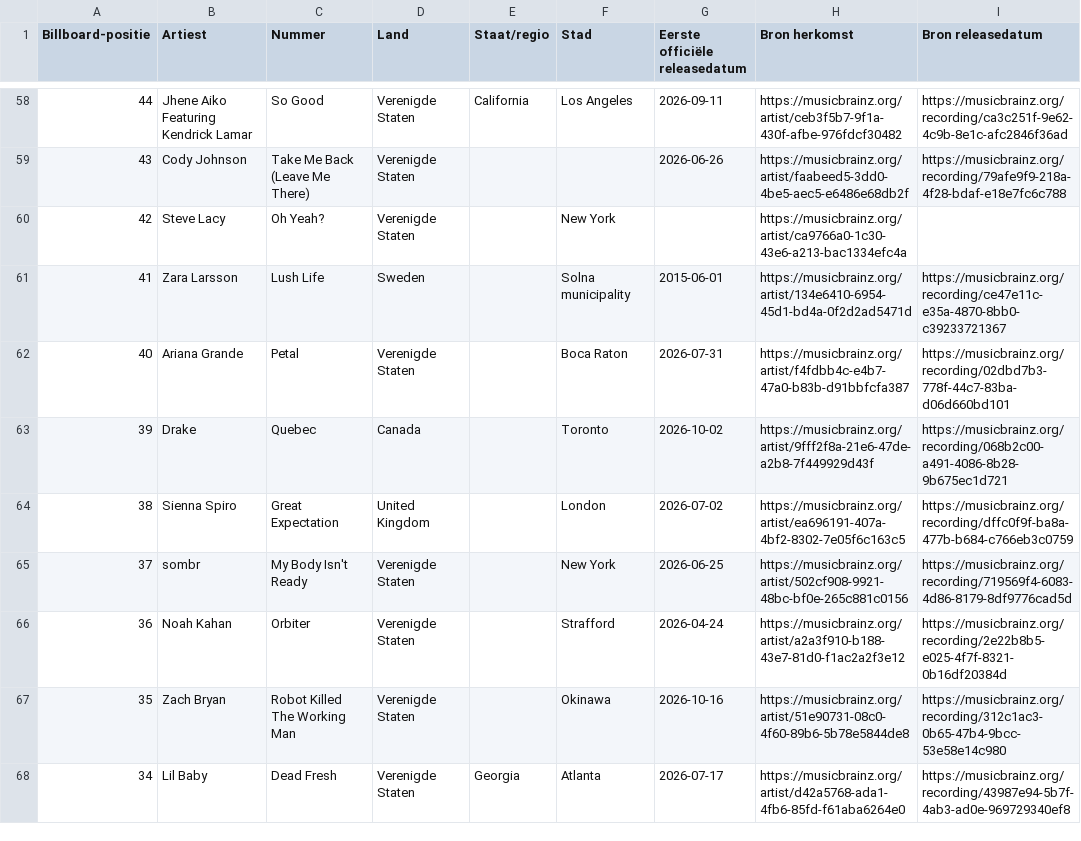
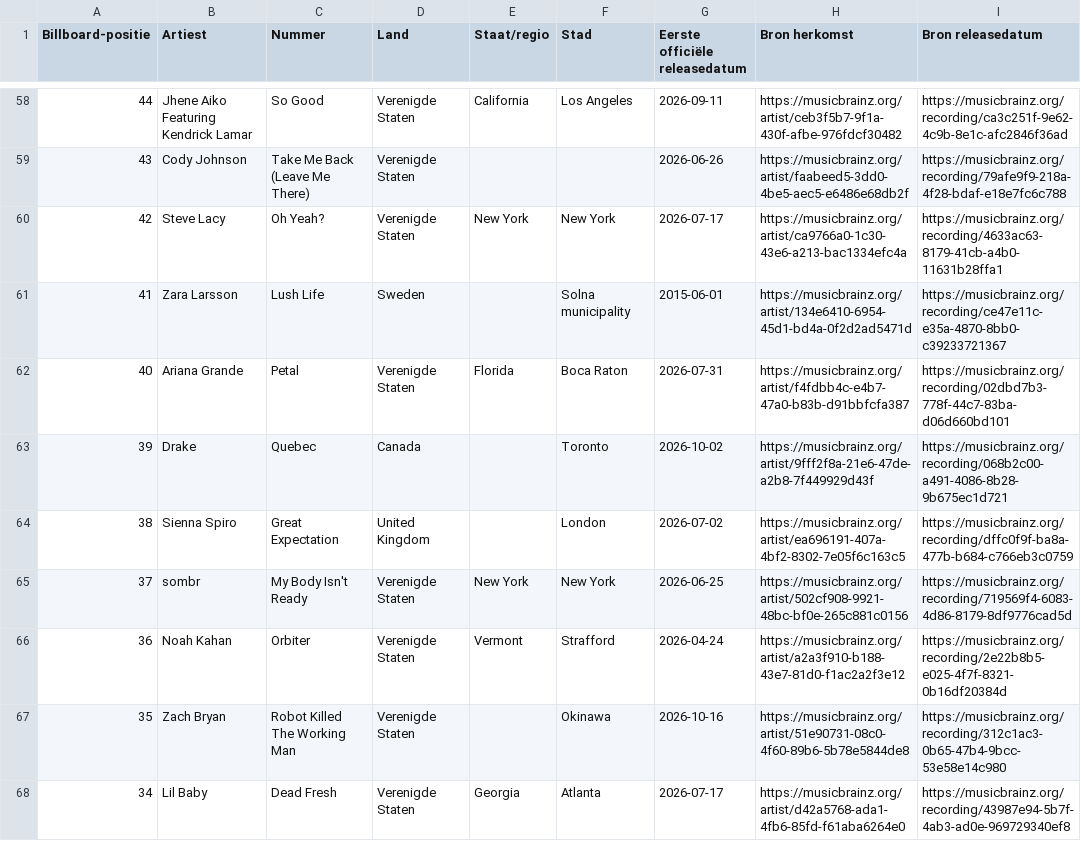
Before and after one commit to seppegoossens99-eng/billboard-hot-100-reversed, a CSV file: billboard_hot_100_details.csv, drawn as a sheet; only a part is shown, gaps mark what is left out; the diff covers the shown part only.

```diff
--- a/billboard_hot_100_details.csv
+++ b/billboard_hot_100_details.csv
@@ -59,9 +59,9 @@
 43,Cody Johnson,Take Me Back (Leave Me There),Verenigde Staten,,,2026-06-26,https://musicbrainz.org/artist/faabeed5-3dd0-4be5-aec5-e6486e68db2f,https://musicbrainz.org/recording/79afe9f9-218a-4f28-bdaf-e18e7fc6c788
-42,Steve Lacy,Oh Yeah?,Verenigde Staten,,New York,,https://musicbrainz.org/artist/ca9766a0-1c30-43e6-a213-bac1334efc4a,
+42,Steve Lacy,Oh Yeah?,Verenigde Staten,New York,New York,2026-07-17,https://musicbrainz.org/artist/ca9766a0-1c30-43e6-a213-bac1334efc4a,https://musicbrainz.org/recording/4633ac63-8179-41cb-a4b0-11631b28ffa1
 41,Zara Larsson,Lush Life,Sweden,,Solna municipality,2015-06-01,https://musicbrainz.org/artist/134e6410-6954-45d1-bd4a-0f2d2ad5471d,https://musicbrainz.org/recording/ce47e11c-e35a-4870-8bb0-c39233721367
-40,Ariana Grande,Petal,Verenigde Staten,,Boca Raton,2026-07-31,https://musicbrainz.org/artist/f4fdbb4c-e4b7-47a0-b83b-d91bbfcfa387,https://musicbrainz.org/recording/02dbd7b3-778f-44c7-83ba-d06d660bd101
+40,Ariana Grande,Petal,Verenigde Staten,Florida,Boca Raton,2026-07-31,https://musicbrainz.org/artist/f4fdbb4c-e4b7-47a0-b83b-d91bbfcfa387,https://musicbrainz.org/recording/02dbd7b3-778f-44c7-83ba-d06d660bd101
 39,Drake,Quebec,Canada,,Toronto,2026-10-02,https://musicbrainz.org/artist/9fff2f8a-21e6-47de-a2b8-7f449929d43f,https://musicbrainz.org/recording/068b2c00-a491-4086-8b28-9b675ec1d721
 38,Sienna Spiro,Great Expectation,United Kingdom,,London,2026-07-02,https://musicbrainz.org/artist/ea696191-407a-4bf2-8302-7e05f6c163c5,https://musicbrainz.org/recording/dffc0f9f-ba8a-477b-b684-c766eb3c0759
-37,sombr,My Body Isn't Ready,Verenigde Staten,,New York,2026-06-25,https://musicbrainz.org/artist/502cf908-9921-48bc-bf0e-265c881c0156,https://musicbrainz.org/recording/719569f4-6083-4d86-8179-8df9776cad5d
-36,Noah Kahan,Orbiter,Verenigde Staten,,Strafford,2026-04-24,https://musicbrainz.org/artist/a2a3f910-b188-43e7-81d0-f1ac2a2f3e12,https://musicbrainz.org/recording/2e22b8b5-e025-4f7f-8321-0b16df20384d
+37,sombr,My Body Isn't Ready,Verenigde Staten,New York,New York,2026-06-25,https://musicbrainz.org/artist/502cf908-9921-48bc-bf0e-265c881c0156,https://musicbrainz.org/recording/719569f4-6083-4d86-8179-8df9776cad5d
+36,Noah Kahan,Orbiter,Verenigde Staten,Vermont,Strafford,2026-04-24,https://musicbrainz.org/artist/a2a3f910-b188-43e7-81d0-f1ac2a2f3e12,https://musicbrainz.org/recording/2e22b8b5-e025-4f7f-8321-0b16df20384d
 35,Zach Bryan,Robot Killed The Working Man,Verenigde Staten,,Okinawa,2026-10-16,https://musicbrainz.org/artist/51e90731-08c0-4f60-89b6-5b78e5844de8,https://musicbrainz.org/recording/312c1ac3-0b65-47b4-9bcc-53e58e14c980
```
Also changed, not shown: 38 edited cells elsewhere in this file, 1 other file.
